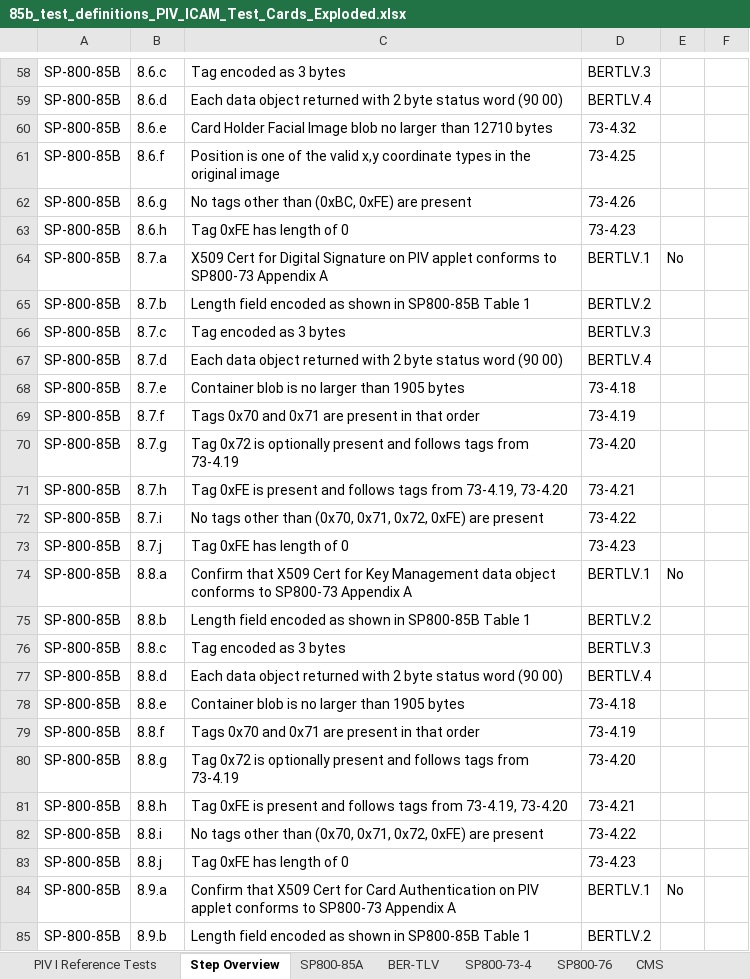
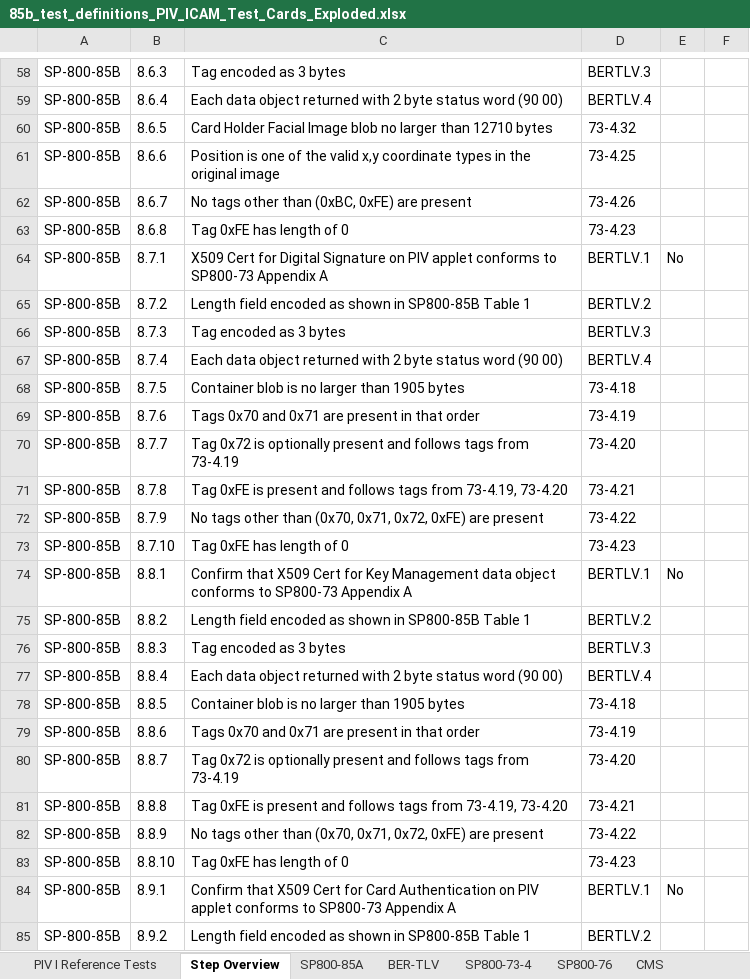
Before and after one commit to GSA/piv-conformance, an Excel workbook: docs/coverage-testing/85b_test_definitions_PIV_ICAM_Test_Cards_Exploded.xlsx, sheet Step Overview, drawn as a sheet; only a part is shown, gaps mark what is left out; values as stored, in another font and other column widths than the file's, no borders; the diff covers the shown part only; the diff names each change by its address in the sheet, - before the commit and + after, or states it on an @@ line.

```diff
--- a/docs/coverage-testing/85b_test_definitions_PIV_ICAM_Test_Cards_Exploded.xlsx (sheet Step Overview)
+++ b/docs/coverage-testing/85b_test_definitions_PIV_ICAM_Test_Cards_Exploded.xlsx (sheet Step Overview)
-B58: 8.6.c
+B58: 8.6.3
-B59: 8.6.d
+B59: 8.6.4
-B60: 8.6.e
+B60: 8.6.5
-B61: 8.6.f
+B61: 8.6.6
-B62: 8.6.g
+B62: 8.6.7
-B63: 8.6.h
+B63: 8.6.8
-B64: 8.7.a
+B64: 8.7.1
-B65: 8.7.b
+B65: 8.7.2
-B66: 8.7.c
+B66: 8.7.3
-B67: 8.7.d
+B67: 8.7.4
-B68: 8.7.e
+B68: 8.7.5
-B69: 8.7.f
+B69: 8.7.6
-B70: 8.7.g
+B70: 8.7.7
-B71: 8.7.h
+B71: 8.7.8
-B72: 8.7.i
+B72: 8.7.9
-B73: 8.7.j
+B73: 8.7.10
-B74: 8.8.a
+B74: 8.8.1
-B75: 8.8.b
+B75: 8.8.2
-B76: 8.8.c
+B76: 8.8.3
-B77: 8.8.d
+B77: 8.8.4
-B78: 8.8.e
+B78: 8.8.5
-B79: 8.8.f
+B79: 8.8.6
-B80: 8.8.g
+B80: 8.8.7
-B81: 8.8.h
+B81: 8.8.8
-B82: 8.8.i
+B82: 8.8.9
-B83: 8.8.j
+B83: 8.8.10
-B84: 8.9.a
+B84: 8.9.1
-B85: 8.9.b
+B85: 8.9.2
```
Also changed, not shown: 72 edited cells elsewhere in this sheet, 17 other files.
